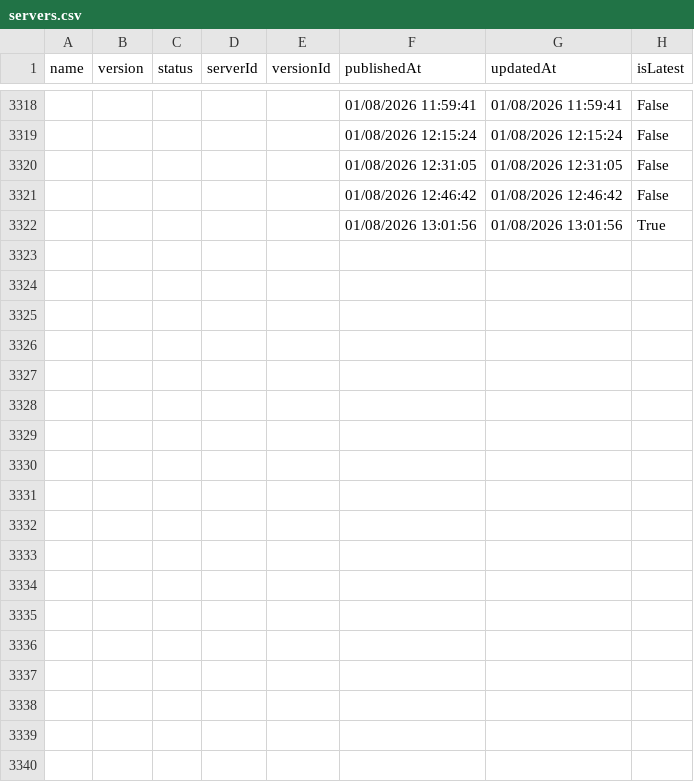
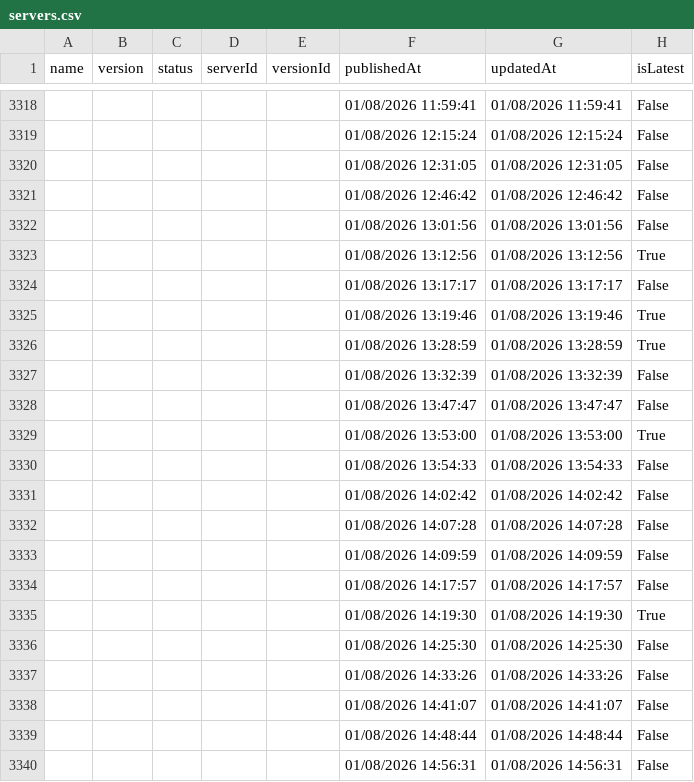
Before and after one commit to joelverhagen/mcp-insights, a CSV file: servers.csv, drawn as a sheet; only a part is shown, gaps mark what is left out; the diff covers the shown part only.

```diff
--- a/servers.csv
+++ b/servers.csv
@@ -3321,2 +3321,20 @@
 ,,,,,"01/08/2026 12:46:42","01/08/2026 12:46:42","False"
-,,,,,"01/08/2026 13:01:56","01/08/2026 13:01:56","True"
+,,,,,"01/08/2026 13:01:56","01/08/2026 13:01:56","False"
+,,,,,"01/08/2026 13:12:56","01/08/2026 13:12:56","True"
+,,,,,"01/08/2026 13:17:17","01/08/2026 13:17:17","False"
+,,,,,"01/08/2026 13:19:46","01/08/2026 13:19:46","True"
+,,,,,"01/08/2026 13:28:59","01/08/2026 13:28:59","True"
+,,,,,"01/08/2026 13:32:39","01/08/2026 13:32:39","False"
+,,,,,"01/08/2026 13:47:47","01/08/2026 13:47:47","False"
+,,,,,"01/08/2026 13:53:00","01/08/2026 13:53:00","True"
+,,,,,"01/08/2026 13:54:33","01/08/2026 13:54:33","False"
+,,,,,"01/08/2026 14:02:42","01/08/2026 14:02:42","False"
+,,,,,"01/08/2026 14:07:28","01/08/2026 14:07:28","False"
+,,,,,"01/08/2026 14:09:59","01/08/2026 14:09:59","False"
+,,,,,"01/08/2026 14:17:57","01/08/2026 14:17:57","False"
+,,,,,"01/08/2026 14:19:30","01/08/2026 14:19:30","True"
+,,,,,"01/08/2026 14:25:30","01/08/2026 14:25:30","False"
+,,,,,"01/08/2026 14:33:26","01/08/2026 14:33:26","False"
+,,,,,"01/08/2026 14:41:07","01/08/2026 14:41:07","False"
+,,,,,"01/08/2026 14:48:44","01/08/2026 14:48:44","False"
+,,,,,"01/08/2026 14:56:31","01/08/2026 14:56:31","False"
```
Also changed, not shown: 15 added rows and 3 edited cells elsewhere in this file, 3 other files.
